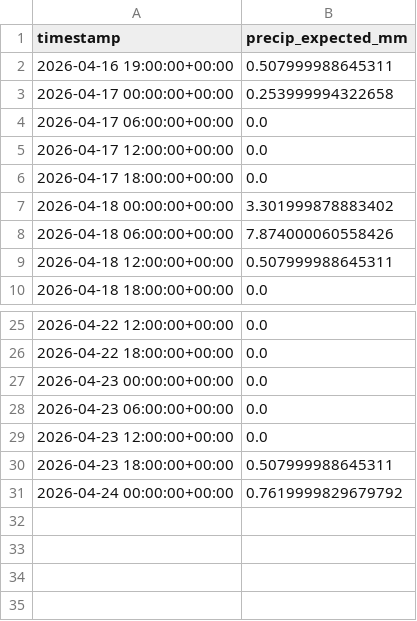
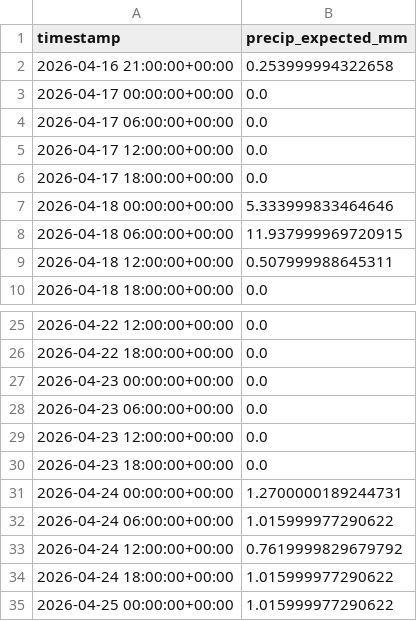
Before and after one commit to easipes2021/Illinois-River-Predictor, a CSV file: weather_forecast.csv, drawn as a sheet; only a part is shown, gaps mark what is left out.

```diff
--- a/weather_forecast.csv
+++ b/weather_forecast.csv
@@ -1,4 +1,4 @@
 timestamp,precip_expected_mm
-2026-04-16 19:00:00+00:00,0.507999988645311
-2026-04-17 00:00:00+00:00,0.253999994322658
+2026-04-16 21:00:00+00:00,0.253999994322658
+2026-04-17 00:00:00+00:00,0.0
 2026-04-17 06:00:00+00:00,0.0
@@ -6,4 +6,4 @@ timestamp,precip_expected_mm
 2026-04-17 18:00:00+00:00,0.0
-2026-04-18 00:00:00+00:00,3.301999878883402
-2026-04-18 06:00:00+00:00,7.874000060558426
+2026-04-18 00:00:00+00:00,5.333999833464646
+2026-04-18 06:00:00+00:00,11.937999969720915
 2026-04-18 12:00:00+00:00,0.507999988645311
@@ -29,3 +29,7 @@ timestamp,precip_expected_mm
 2026-04-23 12:00:00+00:00,0.0
-2026-04-23 18:00:00+00:00,0.507999988645311
-2026-04-24 00:00:00+00:00,0.7619999829679792
+2026-04-23 18:00:00+00:00,0.0
+2026-04-24 00:00:00+00:00,1.2700000189244731
+2026-04-24 06:00:00+00:00,1.015999977290622
+2026-04-24 12:00:00+00:00,0.7619999829679792
+2026-04-24 18:00:00+00:00,1.015999977290622
+2026-04-25 00:00:00+00:00,1.015999977290622
```
Also changed, not shown: illinois_river_network.csv, master_training_data.csv, 5 other files.
